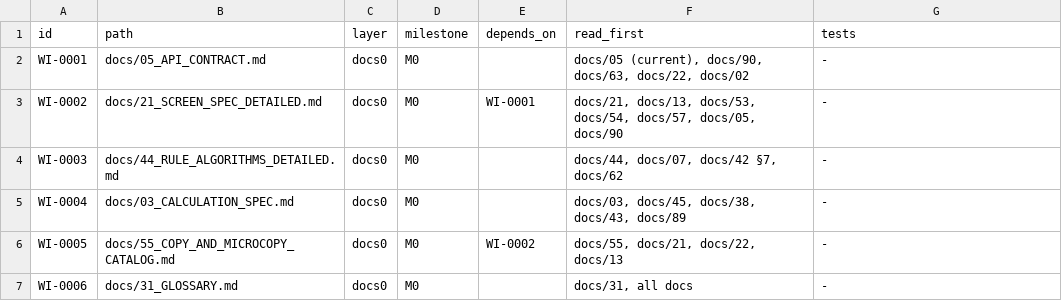
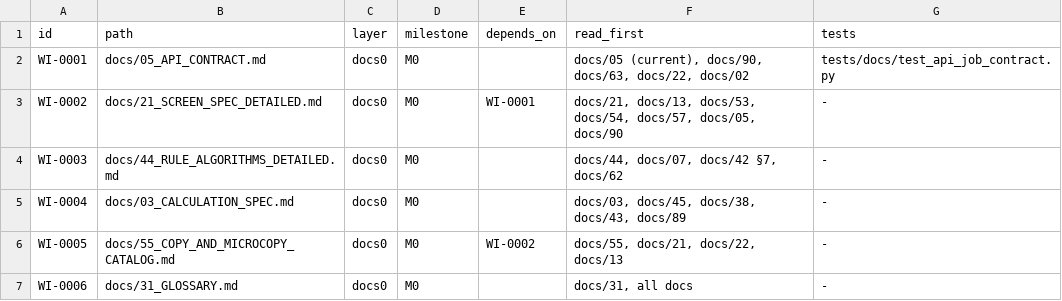
Before and after one commit to Warzonesiddiki/FPA-modular, a CSV file: docs/WORK_PLAN.csv, drawn as a sheet; only a part is shown.

Commit message:
docs: 05/12/64 — define scoped API protocol and typed job contracts (DEC-016)
Co-authored-by: arena-agent <297053741+arena-agent@users.noreply.github.com>

```diff
--- a/docs/WORK_PLAN.csv
+++ b/docs/WORK_PLAN.csv
@@ -1,3 +1,3 @@
 id,path,layer,milestone,depends_on,read_first,tests
-WI-0001,docs/05_API_CONTRACT.md,docs0,M0,,"docs/05 (current), docs/90, docs/63, docs/22, docs/02",-
+WI-0001,docs/05_API_CONTRACT.md,docs0,M0,,"docs/05 (current), docs/90, docs/63, docs/22, docs/02",tests/docs/test_api_job_contract.py
 WI-0002,docs/21_SCREEN_SPEC_DETAILED.md,docs0,M0,WI-0001,"docs/21, docs/13, docs/53, docs/54, docs/57, docs/05, docs/90",-
```
Also changed, not shown: 16 other files.
